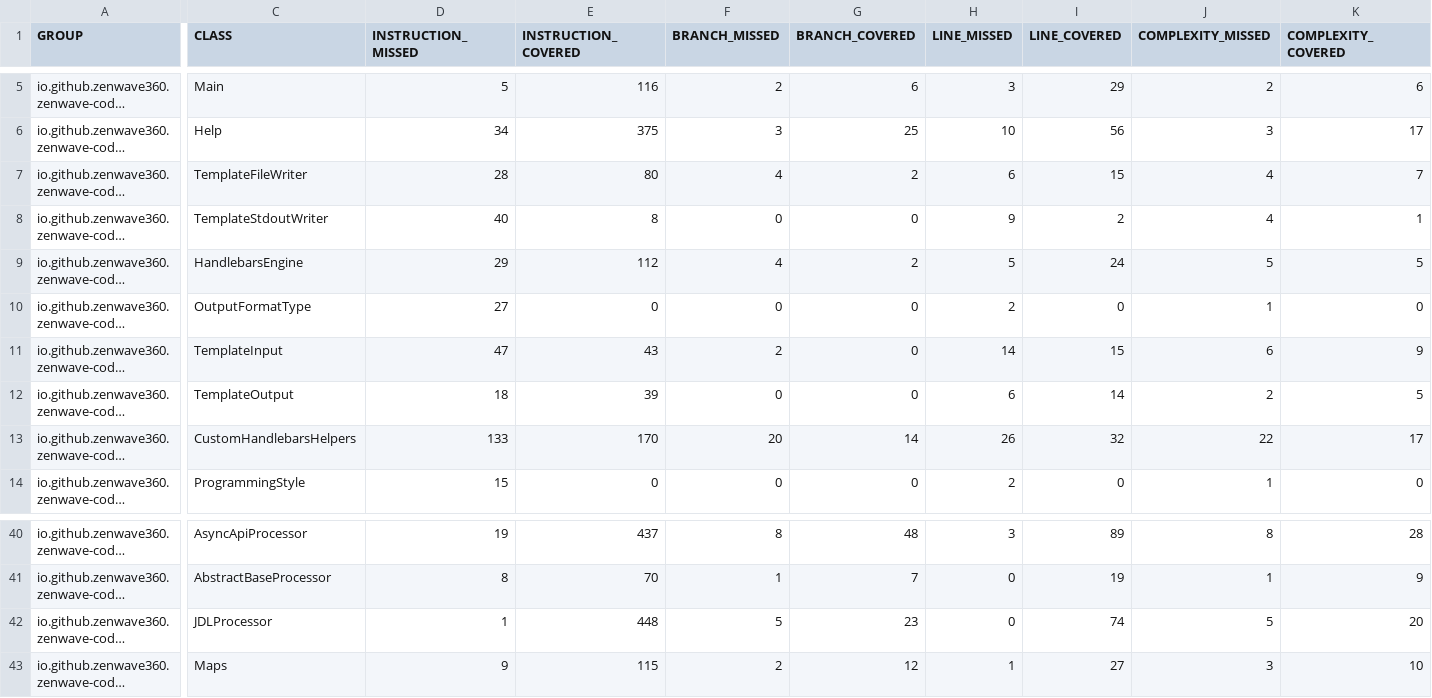
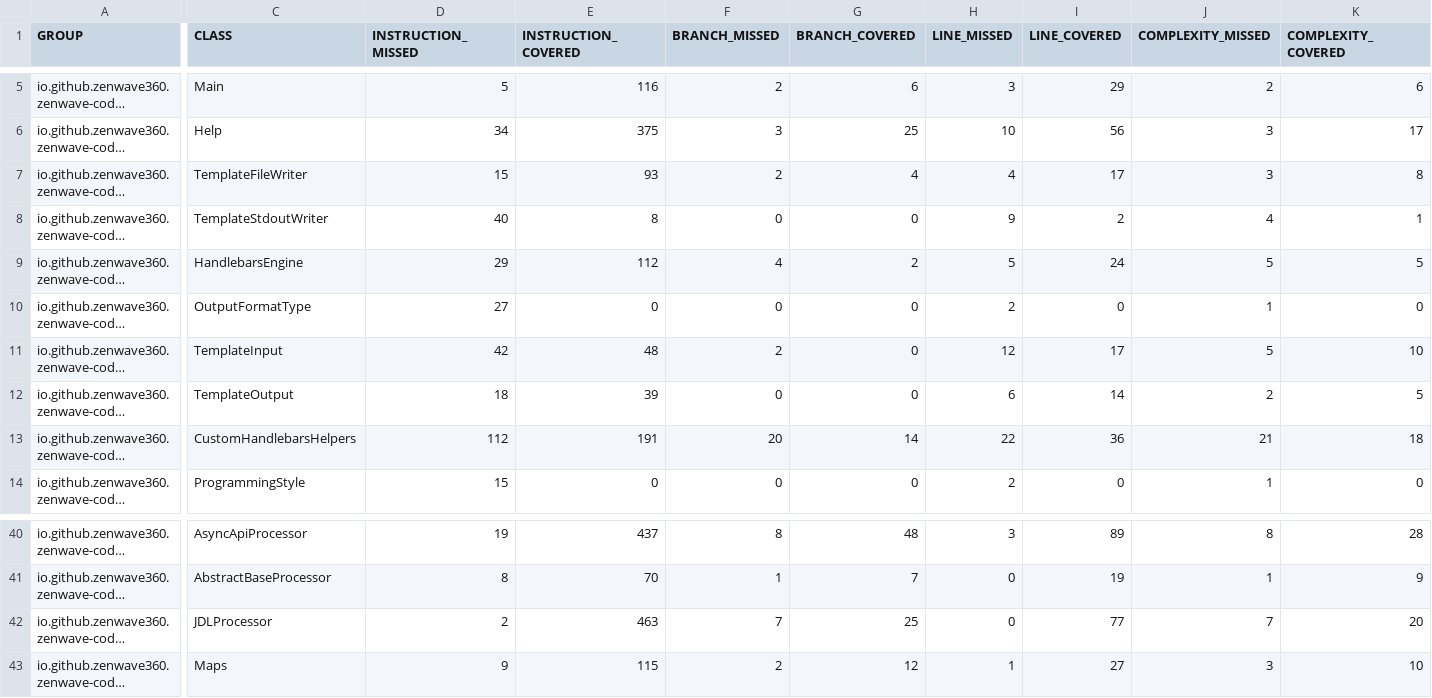
Before and after one commit to ZenWave360/zenwave-sdk, a CSV file: jacoco/zenwave-code-generator-cli/target/site/jacoco/jacoco.csv, drawn as a sheet; only a part is shown, gaps mark what is left out; long unchanged cells end in …; the diff covers the shown part only; the diff names each change by its address in the sheet, - before the commit and + after, or states it on an @@ line.

```diff
--- a/jacoco/zenwave-code-generator-cli/target/site/jacoco/jacoco.csv
+++ b/jacoco/zenwave-code-generator-cli/target/site/jacoco/jacoco.csv
-D7 (INSTRUCTION_MISSED): 28
+D7 (INSTRUCTION_MISSED): 15
-E7 (INSTRUCTION_COVERED): 80
+E7 (INSTRUCTION_COVERED): 93
-F7 (BRANCH_MISSED): 4
+F7 (BRANCH_MISSED): 2
-G7 (BRANCH_COVERED): 2
+G7 (BRANCH_COVERED): 4
-H7 (LINE_MISSED): 6
+H7 (LINE_MISSED): 4
-I7 (LINE_COVERED): 15
+I7 (LINE_COVERED): 17
-J7 (COMPLEXITY_MISSED): 4
+J7 (COMPLEXITY_MISSED): 3
-K7 (COMPLEXITY_COVERED): 7
+K7 (COMPLEXITY_COVERED): 8
-D11 (INSTRUCTION_MISSED): 47
+D11 (INSTRUCTION_MISSED): 42
-E11 (INSTRUCTION_COVERED): 43
+E11 (INSTRUCTION_COVERED): 48
-H11 (LINE_MISSED): 14
+H11 (LINE_MISSED): 12
-I11 (LINE_COVERED): 15
+I11 (LINE_COVERED): 17
-J11 (COMPLEXITY_MISSED): 6
+J11 (COMPLEXITY_MISSED): 5
-K11 (COMPLEXITY_COVERED): 9
+K11 (COMPLEXITY_COVERED): 10
-D13 (INSTRUCTION_MISSED): 133
+D13 (INSTRUCTION_MISSED): 112
-E13 (INSTRUCTION_COVERED): 170
+E13 (INSTRUCTION_COVERED): 191
-H13 (LINE_MISSED): 26
+H13 (LINE_MISSED): 22
-I13 (LINE_COVERED): 32
+I13 (LINE_COVERED): 36
-J13 (COMPLEXITY_MISSED): 22
+J13 (COMPLEXITY_MISSED): 21
-K13 (COMPLEXITY_COVERED): 17
+K13 (COMPLEXITY_COVERED): 18
-D42 (INSTRUCTION_MISSED): 1
+D42 (INSTRUCTION_MISSED): 2
-E42 (INSTRUCTION_COVERED): 448
+E42 (INSTRUCTION_COVERED): 463
-F42 (BRANCH_MISSED): 5
+F42 (BRANCH_MISSED): 7
-G42 (BRANCH_COVERED): 23
+G42 (BRANCH_COVERED): 25
-I42 (LINE_COVERED): 74
+I42 (LINE_COVERED): 77
-J42 (COMPLEXITY_MISSED): 5
+J42 (COMPLEXITY_MISSED): 7
```
Also changed, not shown: 4 edited cells elsewhere in this file, jacoco-report.csv, jacoco/plugins/jdl-backend-application-default/target/site/jacoco/jacoco.csv, 23 other files.
